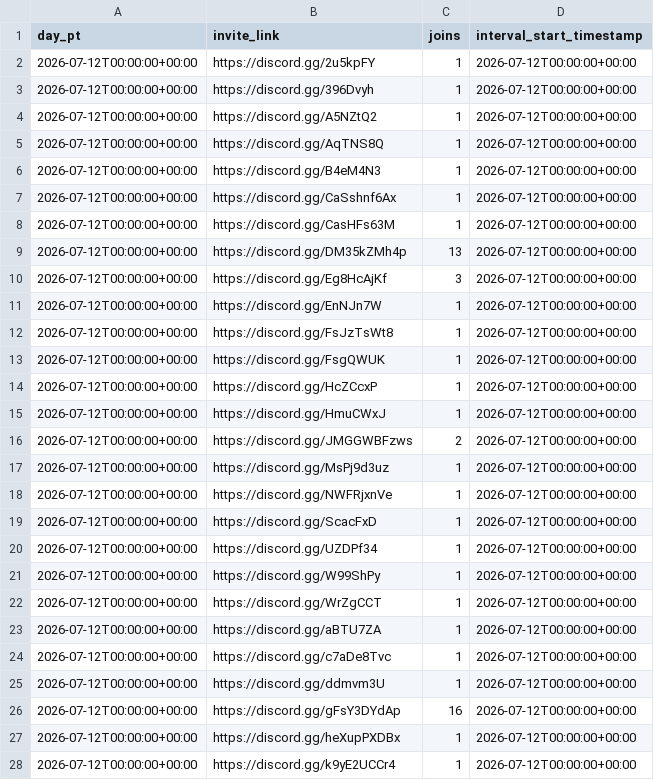
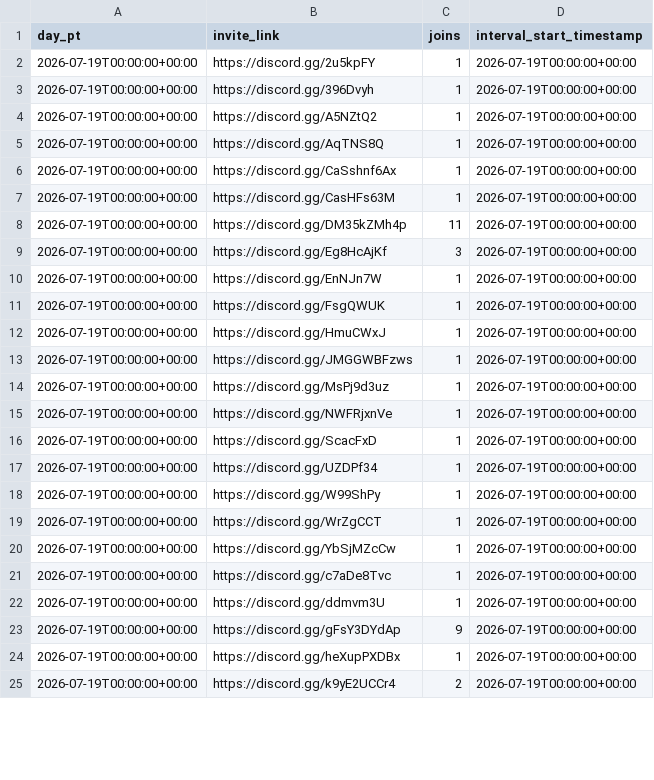
Before and after one commit to eamonnkeenan-bh/discord-dashboard, a CSV file: data/joins-by-invite-link.csv, drawn as a sheet; only a part is shown; the diff covers the shown part only.

```diff
--- a/data/joins-by-invite-link.csv
+++ b/data/joins-by-invite-link.csv
@@ -1,28 +1,25 @@
 day_pt,invite_link,joins,interval_start_timestamp
-2026-07-12T00:00:00+00:00,https://discord.gg/2u5kpFY,1,2026-07-12T00:00:00+00:00
-2026-07-12T00:00:00+00:00,https://discord.gg/396Dvyh,1,2026-07-12T00:00:00+00:00
-2026-07-12T00:00:00+00:00,https://discord.gg/A5NZtQ2,1,2026-07-12T00:00:00+00:00
-2026-07-12T00:00:00+00:00,https://discord.gg/AqTNS8Q,1,2026-07-12T00:00:00+00:00
-2026-07-12T00:00:00+00:00,https://discord.gg/B4eM4N3,1,2026-07-12T00:00:00+00:00
-2026-07-12T00:00:00+00:00,https://discord.gg/CaSshnf6Ax,1,2026-07-12T00:00:00+00:00
-2026-07-12T00:00:00+00:00,https://discord.gg/CasHFs63M,1,2026-07-12T00:00:00+00:00
-2026-07-12T00:00:00+00:00,https://discord.gg/DM35kZMh4p,13,2026-07-12T00:00:00+00:00
-2026-07-12T00:00:00+00:00,https://discord.gg/Eg8HcAjKf,3,2026-07-12T00:00:00+00:00
-2026-07-12T00:00:00+00:00,https://discord.gg/EnNJn7W,1,2026-07-12T00:00:00+00:00
-2026-07-12T00:00:00+00:00,https://discord.gg/FsJzTsWt8,1,2026-07-12T00:00:00+00:00
-2026-07-12T00:00:00+00:00,https://discord.gg/FsgQWUK,1,2026-07-12T00:00:00+00:00
-2026-07-12T00:00:00+00:00,https://discord.gg/HcZCcxP,1,2026-07-12T00:00:00+00:00
-2026-07-12T00:00:00+00:00,https://discord.gg/HmuCWxJ,1,2026-07-12T00:00:00+00:00
-2026-07-12T00:00:00+00:00,https://discord.gg/JMGGWBFzws,2,2026-07-12T00:00:00+00:00
-2026-07-12T00:00:00+00:00,https://discord.gg/MsPj9d3uz,1,2026-07-12T00:00:00+00:00
-2026-07-12T00:00:00+00:00,https://discord.gg/NWFRjxnVe,1,2026-07-12T00:00:00+00:00
-2026-07-12T00:00:00+00:00,https://discord.gg/ScacFxD,1,2026-07-12T00:00:00+00:00
-2026-07-12T00:00:00+00:00,https://discord.gg/UZDPf34,1,2026-07-12T00:00:00+00:00
-2026-07-12T00:00:00+00:00,https://discord.gg/W99ShPy,1,2026-07-12T00:00:00+00:00
-2026-07-12T00:00:00+00:00,https://discord.gg/WrZgCCT,1,2026-07-12T00:00:00+00:00
-2026-07-12T00:00:00+00:00,https://discord.gg/aBTU7ZA,1,2026-07-12T00:00:00+00:00
-2026-07-12T00:00:00+00:00,https://discord.gg/c7aDe8Tvc,1,2026-07-12T00:00:00+00:00
-2026-07-12T00:00:00+00:00,https://discord.gg/ddmvm3U,1,2026-07-12T00:00:00+00:00
-2026-07-12T00:00:00+00:00,https://discord.gg/gFsY3DYdAp,16,2026-07-12T00:00:00+00:00
-2026-07-12T00:00:00+00:00,https://discord.gg/heXupPXDBx,1,2026-07-12T00:00:00+00:00
-2026-07-12T00:00:00+00:00,https://discord.gg/k9yE2UCCr4,1,2026-07-12T00:00:00+00:00
+2026-07-19T00:00:00+00:00,https://discord.gg/2u5kpFY,1,2026-07-19T00:00:00+00:00
+2026-07-19T00:00:00+00:00,https://discord.gg/396Dvyh,1,2026-07-19T00:00:00+00:00
+2026-07-19T00:00:00+00:00,https://discord.gg/A5NZtQ2,1,2026-07-19T00:00:00+00:00
+2026-07-19T00:00:00+00:00,https://discord.gg/AqTNS8Q,1,2026-07-19T00:00:00+00:00
+2026-07-19T00:00:00+00:00,https://discord.gg/CaSshnf6Ax,1,2026-07-19T00:00:00+00:00
+2026-07-19T00:00:00+00:00,https://discord.gg/CasHFs63M,1,2026-07-19T00:00:00+00:00
+2026-07-19T00:00:00+00:00,https://discord.gg/DM35kZMh4p,11,2026-07-19T00:00:00+00:00
+2026-07-19T00:00:00+00:00,https://discord.gg/Eg8HcAjKf,3,2026-07-19T00:00:00+00:00
+2026-07-19T00:00:00+00:00,https://discord.gg/EnNJn7W,1,2026-07-19T00:00:00+00:00
+2026-07-19T00:00:00+00:00,https://discord.gg/FsgQWUK,1,2026-07-19T00:00:00+00:00
+2026-07-19T00:00:00+00:00,https://discord.gg/HmuCWxJ,1,2026-07-19T00:00:00+00:00
+2026-07-19T00:00:00+00:00,https://discord.gg/JMGGWBFzws,1,2026-07-19T00:00:00+00:00
+2026-07-19T00:00:00+00:00,https://discord.gg/MsPj9d3uz,1,2026-07-19T00:00:00+00:00
+2026-07-19T00:00:00+00:00,https://discord.gg/NWFRjxnVe,1,2026-07-19T00:00:00+00:00
+2026-07-19T00:00:00+00:00,https://discord.gg/ScacFxD,1,2026-07-19T00:00:00+00:00
+2026-07-19T00:00:00+00:00,https://discord.gg/UZDPf34,1,2026-07-19T00:00:00+00:00
+2026-07-19T00:00:00+00:00,https://discord.gg/W99ShPy,1,2026-07-19T00:00:00+00:00
+2026-07-19T00:00:00+00:00,https://discord.gg/WrZgCCT,1,2026-07-19T00:00:00+00:00
+2026-07-19T00:00:00+00:00,https://discord.gg/YbSjMZcCw,1,2026-07-19T00:00:00+00:00
+2026-07-19T00:00:00+00:00,https://discord.gg/c7aDe8Tvc,1,2026-07-19T00:00:00+00:00
+2026-07-19T00:00:00+00:00,https://discord.gg/ddmvm3U,1,2026-07-19T00:00:00+00:00
+2026-07-19T00:00:00+00:00,https://discord.gg/gFsY3DYdAp,9,2026-07-19T00:00:00+00:00
+2026-07-19T00:00:00+00:00,https://discord.gg/heXupPXDBx,1,2026-07-19T00:00:00+00:00
+2026-07-19T00:00:00+00:00,https://discord.gg/k9yE2UCCr4,2,2026-07-19T00:00:00+00:00
```
Also changed, not shown: 19 edited cells elsewhere in this file, data/guild-activation.csv, data/guild-communicators.csv, 9 other files.
